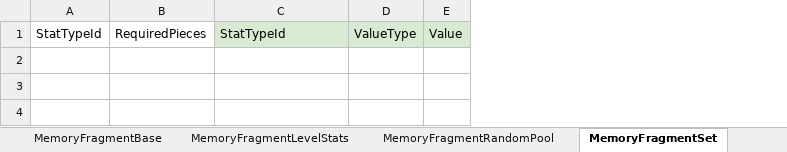
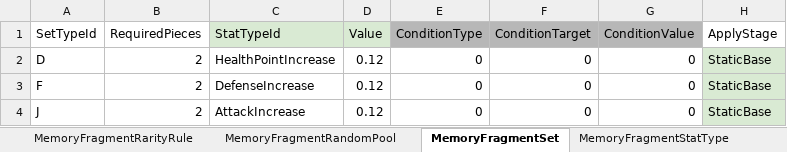
Before and after one commit to nate0815/CombatCalculatorTest, an Excel workbook: Data/MemoryFragment.xlsx, sheet MemoryFragmentSet, drawn as a sheet; values as stored, in another font and other column widths than the file's, no borders; removed rows and columns are numbered as before the commit, all else as after; the diff names each change by its address in the sheet, - before the commit and + after, or states it on an @@ line.

```diff
--- a/Data/MemoryFragment.xlsx (sheet MemoryFragmentSet)
+++ b/Data/MemoryFragment.xlsx (sheet MemoryFragmentSet)
+sheet tab: MemoryFragmentRarityRule
-column A (StatTypeId), empty
+column A (SetTypeId), empty
-column D (ValueType), empty
+column E (ConditionType), empty
+column F (ConditionTarget), empty
+column G (ConditionValue), empty
+column H (ApplyStage), empty
+row 2: D | 2 | HealthPointIncrease | 0.12 | 0 | 0 | 0 | StaticBase
+row 3: F | 2 | DefenseIncrease | 0.12 | 0 | 0 | 0 | StaticBase
+row 4: J | 2 | AttackIncrease | 0.12 | 0 | 0 | 0 | StaticBase
```
Also changed, not shown: sheet MemoryFragmentLevelStats, sheet MemoryFragmentBase, sheet MemoryFragmentStatType, Data/CombatInputPanel.xlsx, Data/Equipment.xlsx.
